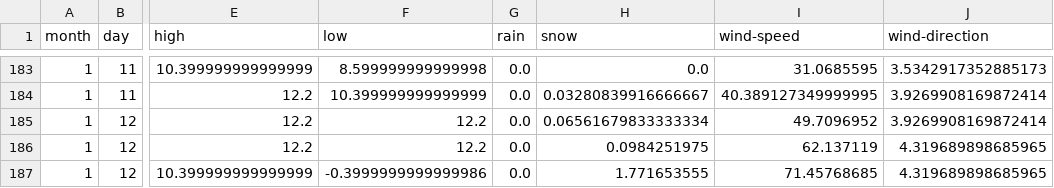
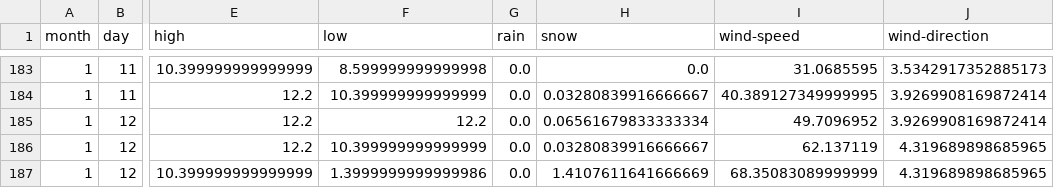
Before and after one commit to psathyrella/weatherhistory, a CSV file: mtwx/Mount-Shasta-4317.csv, drawn as a sheet; only a part is shown, gaps mark what is left out; the diff names each change by its address in the sheet, - before the commit and + after, or states it on an @@ line.

```diff
--- a/mtwx/Mount-Shasta-4317.csv
+++ b/mtwx/Mount-Shasta-4317.csv
-F186 (low): 12.2
+F186 (low): 10.399999999999999
-H186 (snow): 0.0984251975
+H186 (snow): 0.03280839916666667
-F187 (low): -0.3999999999999986
+F187 (low): 1.3999999999999986
-H187 (snow): 1.771653555
+H187 (snow): 1.4107611641666669
-I187 (wind-speed): 71.45768685
+I187 (wind-speed): 68.35083089999999
```
Also changed, not shown: mtwx/Liberty-Bell-Mountain-2353.csv, mtwx/Mount-Olympus-2-2427.csv, 35 other files.
